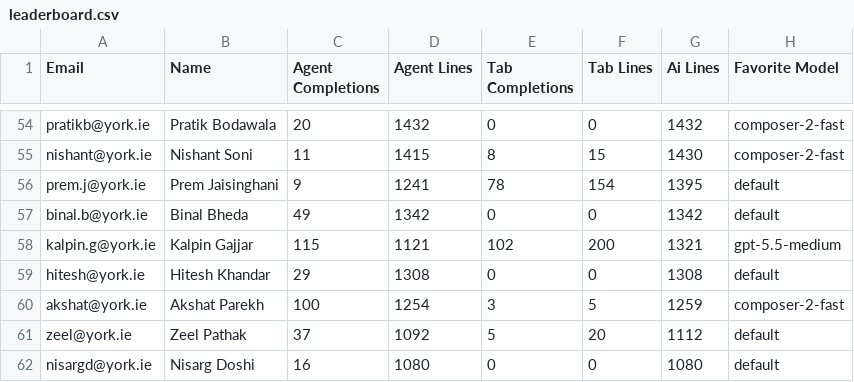
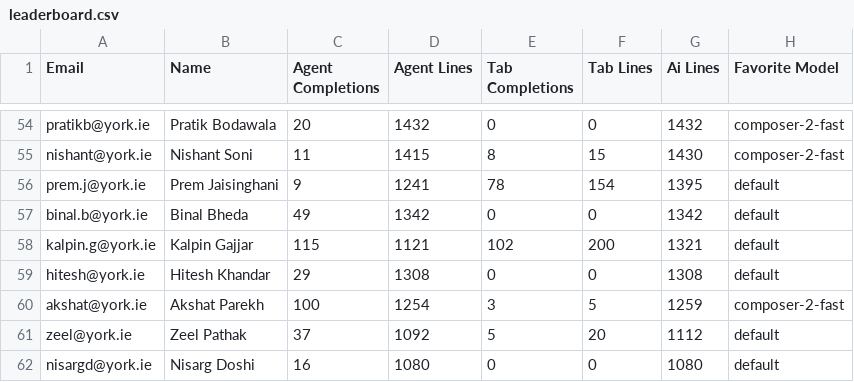
Before and after one commit to karanoza-yorkie/cursor-leaderboard, a CSV file: data/raw/2026-05-04_2026-05-08/leaderboard.csv, drawn as a sheet; only a part is shown, gaps mark what is left out.

Commit message:
Auto update weekly leaderboard

```diff
--- a/data/raw/2026-05-04_2026-05-08/leaderboard.csv
+++ b/data/raw/2026-05-04_2026-05-08/leaderboard.csv
@@ -57,3 +57,3 @@ prem.j@york.ie,Prem Jaisinghani,9,1241,78,154,1395,default
 binal.b@york.ie,Binal Bheda,49,1342,0,0,1342,default
-kalpin.g@york.ie,Kalpin Gajjar,115,1121,102,200,1321,gpt-5.5-medium
+kalpin.g@york.ie,Kalpin Gajjar,115,1121,102,200,1321,default
 hitesh@york.ie,Hitesh Khandar,29,1308,0,0,1308,default
```
Also changed, not shown: 3 other files.
